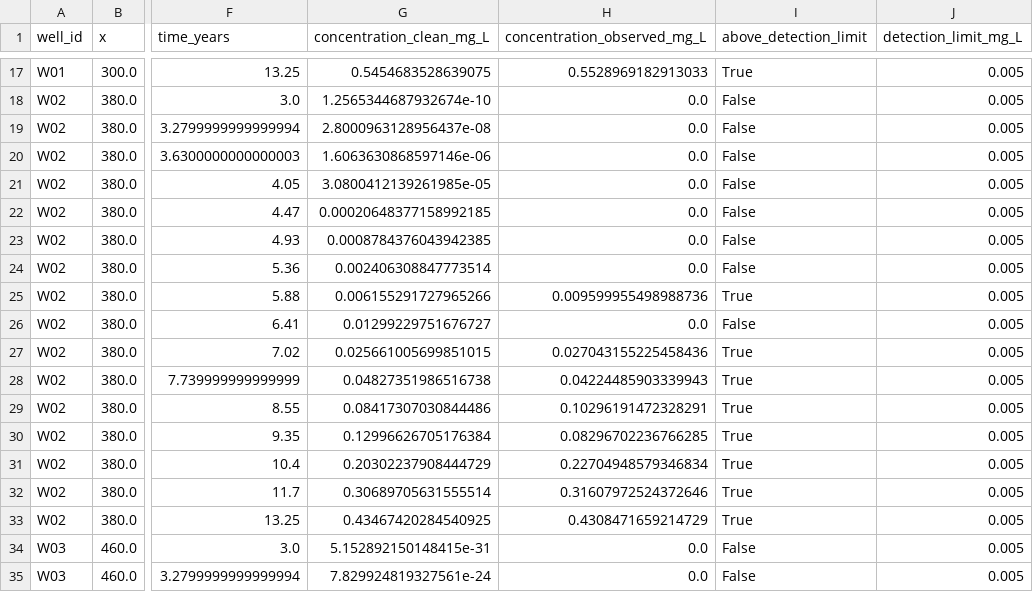
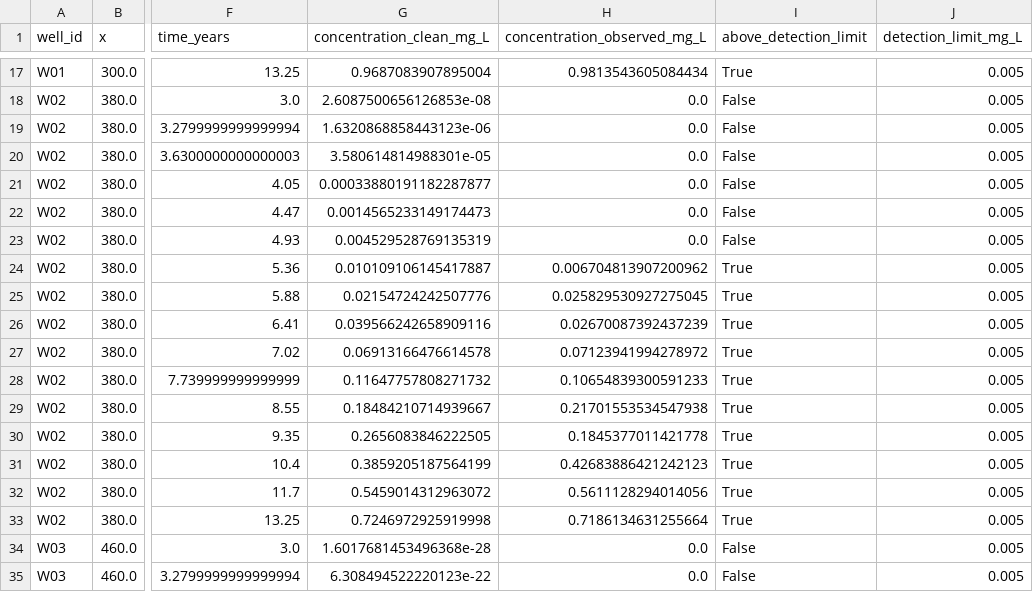
Before and after one commit to NeverStoptoLearn/borden-region-source-SEBench, a CSV file: generated_noisy_slope_v3/borden_inverse/scoring/public_monitoring_data_with_clean.csv, drawn as a sheet; only a part is shown, gaps mark what is left out; the diff covers the shown part only; the diff names each change by its address in the sheet, - before the commit and + after, or states it on an @@ line.

```diff
--- a/generated_noisy_slope_v3/borden_inverse/scoring/public_monitoring_data_with_clean.csv
+++ b/generated_noisy_slope_v3/borden_inverse/scoring/public_monitoring_data_with_clean.csv
-G17 (concentration_clean_mg_L): 0.5454683528639075
+G17 (concentration_clean_mg_L): 0.9687083907895004
-H17 (concentration_observed_mg_L): 0.5528969182913033
+H17 (concentration_observed_mg_L): 0.9813543605084434
-G18 (concentration_clean_mg_L): 1.2565344687932674e-10
+G18 (concentration_clean_mg_L): 2.6087500656126853e-08
-G19 (concentration_clean_mg_L): 2.8000963128956437e-08
+G19 (concentration_clean_mg_L): 1.6320868858443123e-06
-G20 (concentration_clean_mg_L): 1.6063630868597146e-06
+G20 (concentration_clean_mg_L): 3.580614814988301e-05
-G21 (concentration_clean_mg_L): 3.0800412139261985e-05
+G21 (concentration_clean_mg_L): 0.00033880191182287877
-G22 (concentration_clean_mg_L): 0.00020648377158992185
+G22 (concentration_clean_mg_L): 0.0014565233149174473
-G23 (concentration_clean_mg_L): 0.0008784376043942385
+G23 (concentration_clean_mg_L): 0.004529528769135319
-G24 (concentration_clean_mg_L): 0.002406308847773514
+G24 (concentration_clean_mg_L): 0.010109106145417887
-H24 (concentration_observed_mg_L): 0.0
+H24 (concentration_observed_mg_L): 0.006704813907200962
-I24 (above_detection_limit): False
+I24 (above_detection_limit): True
-G25 (concentration_clean_mg_L): 0.006155291727965266
+G25 (concentration_clean_mg_L): 0.02154724242507776
-H25 (concentration_observed_mg_L): 0.009599955498988736
+H25 (concentration_observed_mg_L): 0.025829530927275045
-G26 (concentration_clean_mg_L): 0.01299229751676727
+G26 (concentration_clean_mg_L): 0.039566242658909116
-H26 (concentration_observed_mg_L): 0.0
+H26 (concentration_observed_mg_L): 0.02670087392437239
-I26 (above_detection_limit): False
+I26 (above_detection_limit): True
-G27 (concentration_clean_mg_L): 0.025661005699851015
+G27 (concentration_clean_mg_L): 0.06913166476614578
-H27 (concentration_observed_mg_L): 0.027043155225458436
+H27 (concentration_observed_mg_L): 0.07123941994278972
-G28 (concentration_clean_mg_L): 0.04827351986516738
+G28 (concentration_clean_mg_L): 0.11647757808271732
-H28 (concentration_observed_mg_L): 0.04224485903339943
+H28 (concentration_observed_mg_L): 0.10654839300591233
-G29 (concentration_clean_mg_L): 0.08417307030844486
+G29 (concentration_clean_mg_L): 0.18484210714939667
-H29 (concentration_observed_mg_L): 0.10296191472328291
+H29 (concentration_observed_mg_L): 0.21701553534547938
-G30 (concentration_clean_mg_L): 0.12996626705176384
+G30 (concentration_clean_mg_L): 0.2656083846222505
-H30 (concentration_observed_mg_L): 0.08296702236766285
+H30 (concentration_observed_mg_L): 0.1845377011421778
-G31 (concentration_clean_mg_L): 0.20302237908444729
+G31 (concentration_clean_mg_L): 0.3859205187564199
-H31 (concentration_observed_mg_L): 0.22704948579346834
+H31 (concentration_observed_mg_L): 0.42683886421242123
-G32 (concentration_clean_mg_L): 0.30689705631555514
+G32 (concentration_clean_mg_L): 0.5459014312963072
-H32 (concentration_observed_mg_L): 0.31607972524372646
+H32 (concentration_observed_mg_L): 0.5611128294014056
-G33 (concentration_clean_mg_L): 0.43467420284540925
+G33 (concentration_clean_mg_L): 0.7246972925919998
-H33 (concentration_observed_mg_L): 0.4308471659214729
+H33 (concentration_observed_mg_L): 0.7186134631255664
-G34 (concentration_clean_mg_L): 5.152892150148415e-31
+G34 (concentration_clean_mg_L): 1.6017681453496368e-28
-G35 (concentration_clean_mg_L): 7.829924819327561e-24
+G35 (concentration_clean_mg_L): 6.308494522220123e-22
```
Also changed, not shown: 130 edited cells elsewhere in this file, generated_noisy_slope_v3/borden_inverse/public_monitoring_data.csv, 35 other files.
